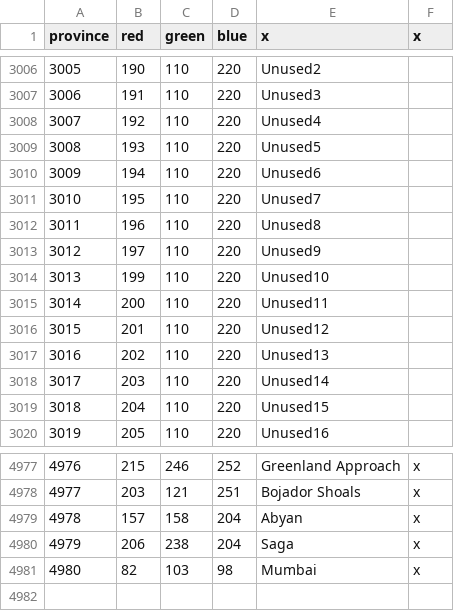
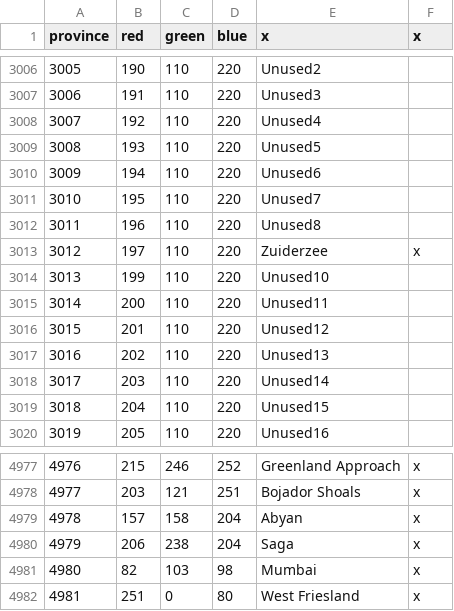
Before and after one commit to MigBat/BeyondTheCape, a CSV file: map/definition.csv, drawn as a sheet; only a part is shown, gaps mark what is left out.

```diff
--- a/map/definition.csv
+++ b/map/definition.csv
@@ -3012,3 +3012,3 @@ province;red;green;blue;x;x
 3011;196;110;220;Unused8;
-3012;197;110;220;Unused9;
+3012;197;110;220;Zuiderzee;x
 3013;199;110;220;Unused10;
@@ -4981 +4981,2 @@ province;red;green;blue;x;x
 4980;82;103;98;Mumbai;x
+4981;251;0;80;West Friesland;x
```
Also changed, not shown: 23 other files.
